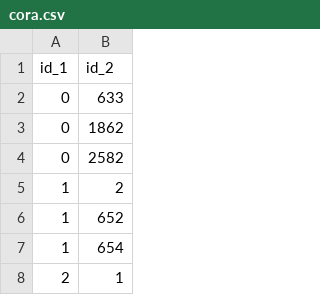
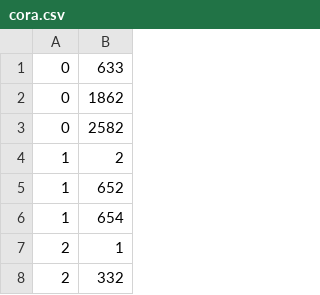
Before and after one commit to sallyqiansun/network-eval, a CSV file: examples/cora.csv, drawn as a sheet; only a part is shown; the shorter side is filled out with more unchanged rows; the diff names each change by its address in the sheet, - before the commit and + after, or states it on an @@ line.

Commit message:
add read_from_csv, update output pickle file for cora.csv

```diff
--- a/examples/cora.csv
+++ b/examples/cora.csv
-row 1: id_1 | id_2
```
Also changed, not shown: 1 other file.
